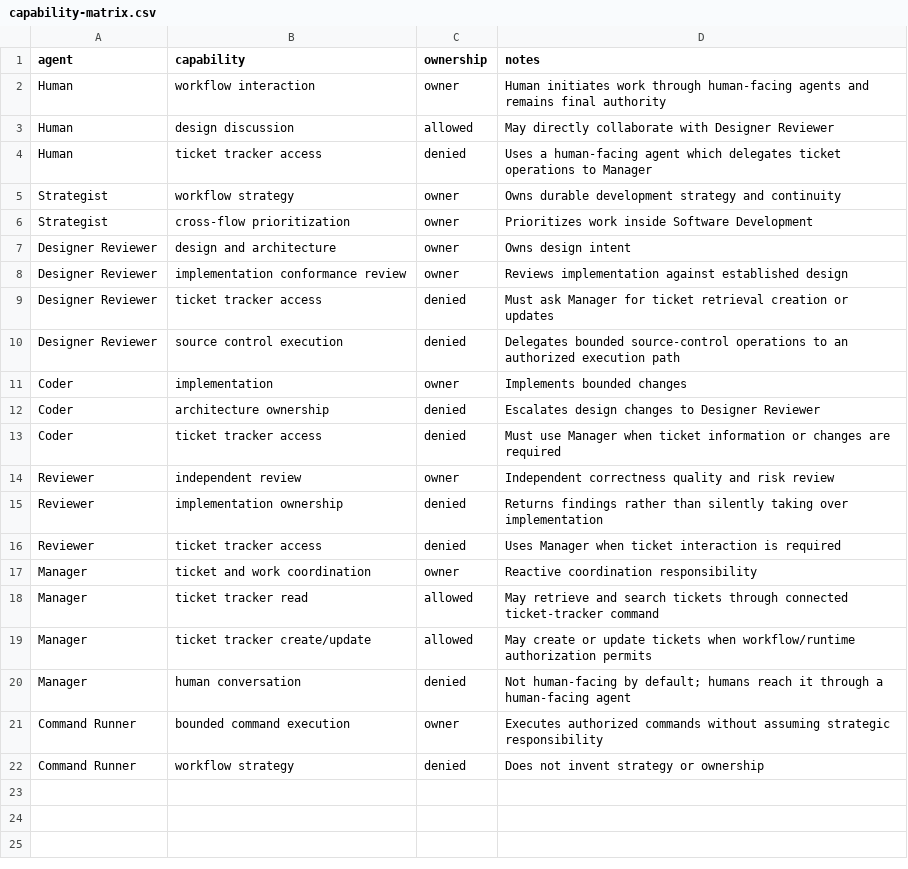
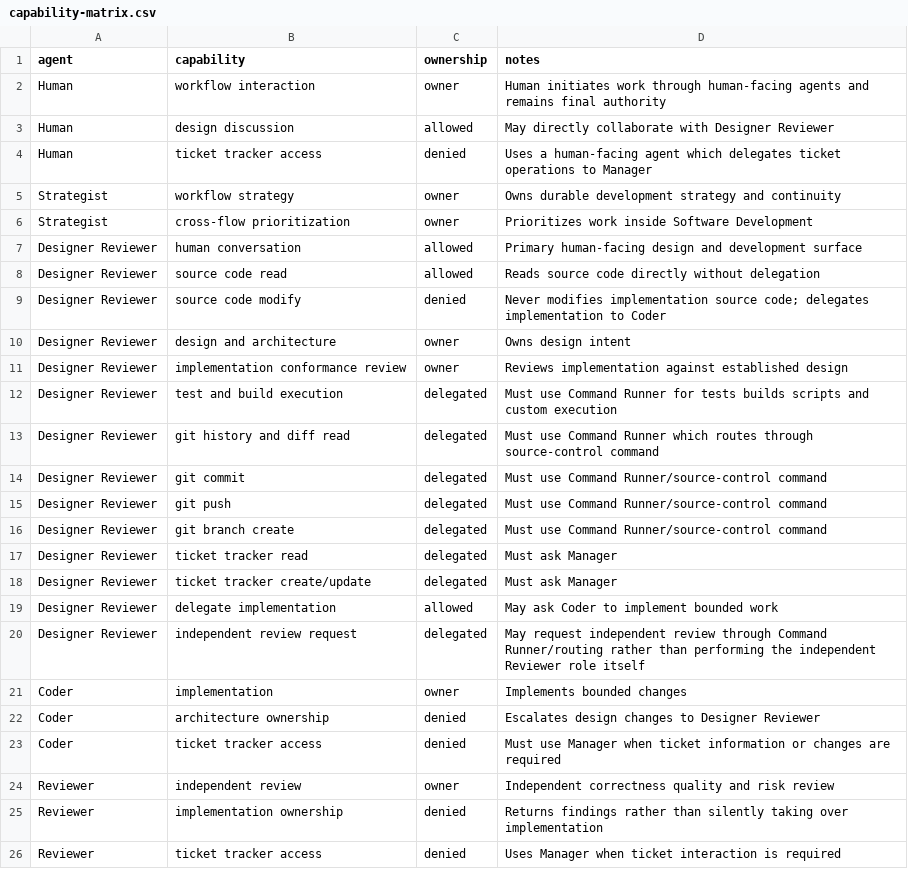
Before and after one commit to starodubtsevconsulting/ai-workflows, a CSV file: software-development/team/capability-matrix.csv, drawn as a sheet; only a part is shown; the shorter side is filled out with more unchanged rows.

Commit message:
Refine Designer Reviewer capability boundaries

```diff
--- a/software-development/team/capability-matrix.csv
+++ b/software-development/team/capability-matrix.csv
@@ -6,6 +6,16 @@ Strategist,workflow strategy,owner,Owns durable development strategy and continu
 Strategist,cross-flow prioritization,owner,Prioritizes work inside Software Development
+Designer Reviewer,human conversation,allowed,Primary human-facing design and development surface
+Designer Reviewer,source code read,allowed,Reads source code directly without delegation
+Designer Reviewer,source code modify,denied,Never modifies implementation source code; delegates implementation to Coder
 Designer Reviewer,design and architecture,owner,Owns design intent
 Designer Reviewer,implementation conformance review,owner,Reviews implementation against established design
-Designer Reviewer,ticket tracker access,denied,Must ask Manager for ticket retrieval creation or updates
-Designer Reviewer,source control execution,denied,Delegates bounded source-control operations to an authorized execution path
+Designer Reviewer,test and build execution,delegated,Must use Command Runner for tests builds scripts and custom execution
+Designer Reviewer,git history and diff read,delegated,Must use Command Runner which routes through source-control command
+Designer Reviewer,git commit,delegated,Must use Command Runner/source-control command
+Designer Reviewer,git push,delegated,Must use Command Runner/source-control command
+Designer Reviewer,git branch create,delegated,Must use Command Runner/source-control command
+Designer Reviewer,ticket tracker read,delegated,Must ask Manager
+Designer Reviewer,ticket tracker create/update,delegated,Must ask Manager
+Designer Reviewer,delegate implementation,allowed,May ask Coder to implement bounded work
+Designer Reviewer,independent review request,delegated,May request independent review through Command Runner/routing rather than performing the independent Reviewer role itself
 Coder,implementation,owner,Implements bounded changes
```
